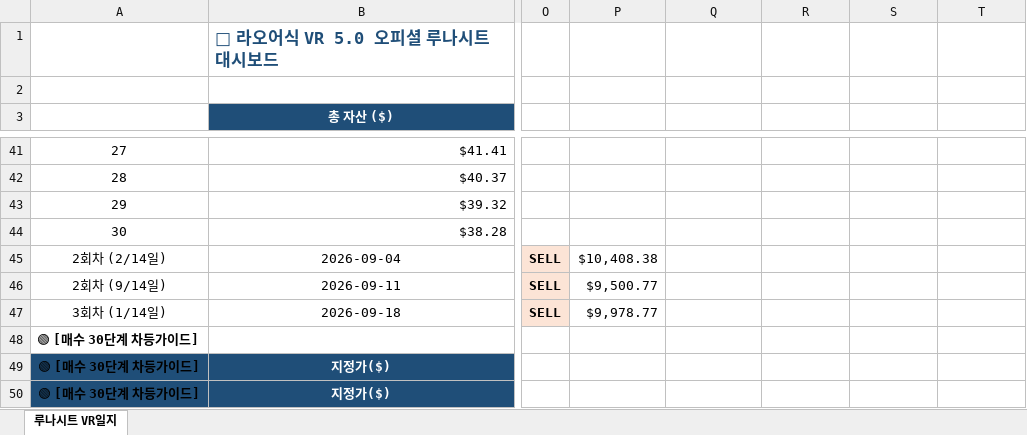
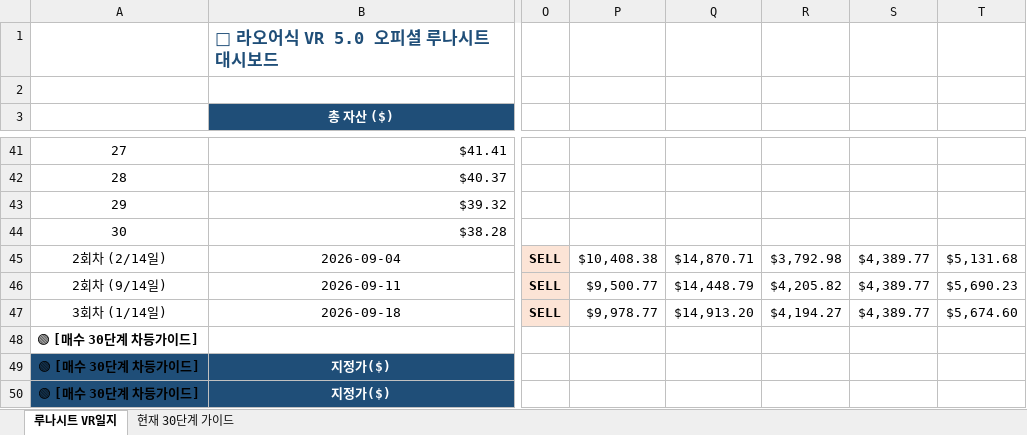
Before and after one commit to omhdydy-source/stock, an Excel workbook: vr_portfolio_log.xlsx, sheet 루나시트 VR일지, drawn as a sheet; only a part is shown, gaps mark what is left out; values as stored, in another font and other column widths than the file's, no borders; charts and pictures not drawn; the diff covers the shown part only; the diff names each change by its address in the sheet, - before the commit and + after, or states it on an @@ line.

```diff
--- a/vr_portfolio_log.xlsx (sheet 루나시트 VR일지)
+++ b/vr_portfolio_log.xlsx (sheet 루나시트 VR일지)
+sheet tab: 현재 30단계 가이드
-Q45: (empty)
+Q45: $14,870.71
-R45: (empty)
+R45: $3,792.98
-S45:S47: (empty)
+S45:S47: $4,389.77
-T45: (empty)
+T45: $5,131.68
-Q46: (empty)
+Q46: $14,448.79
-R46: (empty)
+R46: $4,205.82
-T46: (empty)
+T46: $5,690.23
-Q47: (empty)
+Q47: $14,913.20
-R47: (empty)
+R47: $4,194.27
-T47: (empty)
+T47: $5,674.60
```
Also changed, not shown: 1 added row, 1 removed row, 42 edited cells and cell formats elsewhere in this sheet, charts or pictures, 1 other file.
